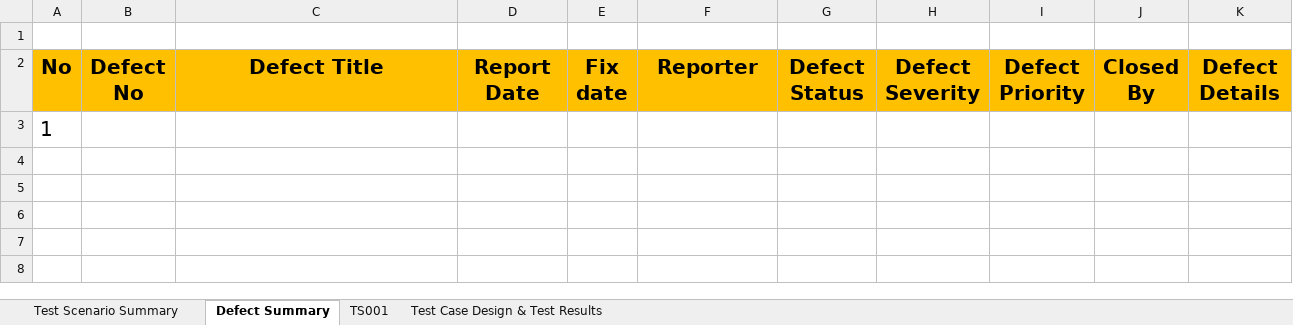
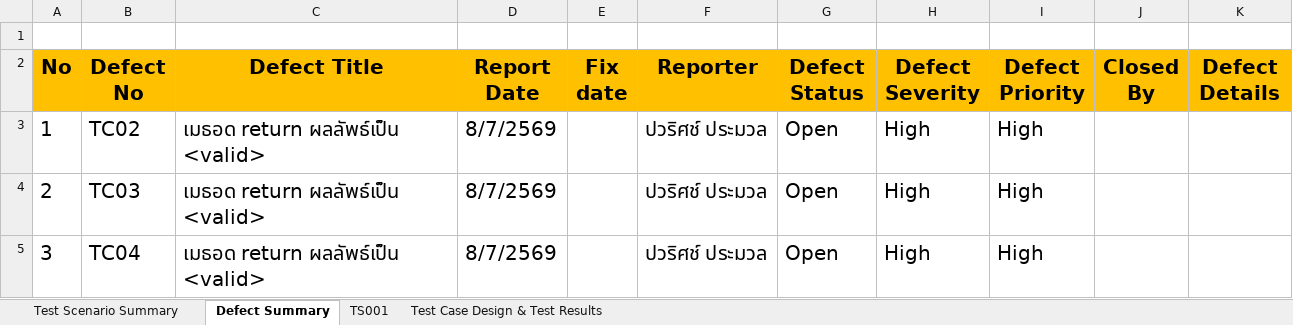
Before and after one commit to PavaritPramual/SQA-Lab03-JUnit, an Excel workbook: Testcase_doc.xlsx, sheet Defect Summary, drawn as a sheet; values as stored, in another font and other column widths than the file's, no borders; charts and pictures not drawn; removed rows and columns are numbered as before the commit, all else as after; the diff names each change by its address in the sheet, - before the commit and + after, or states it on an @@ line.

```diff
--- a/Testcase_doc.xlsx (sheet Defect Summary)
+++ b/Testcase_doc.xlsx (sheet Defect Summary)
-row 3: 1
+row 3: 1 | TC02 | เมธอด return ผลลัพธ์เป็น <valid> | 8/7/2569 |  | ปวริศช์ ประมวล | Open | High | High
+row 4: 2 | TC03 | เมธอด return ผลลัพธ์เป็น <valid> | 8/7/2569 |  | ปวริศช์ ประมวล | Open | High | High
+row 5: 3 | TC04 | เมธอด return ผลลัพธ์เป็น <valid> | 8/7/2569 |  | ปวริศช์ ประมวล | Open | High | High
```
Also changed, not shown: sheet Test Case Design & Test Results, sheet Test Scenario Summary, sheet TS001.
